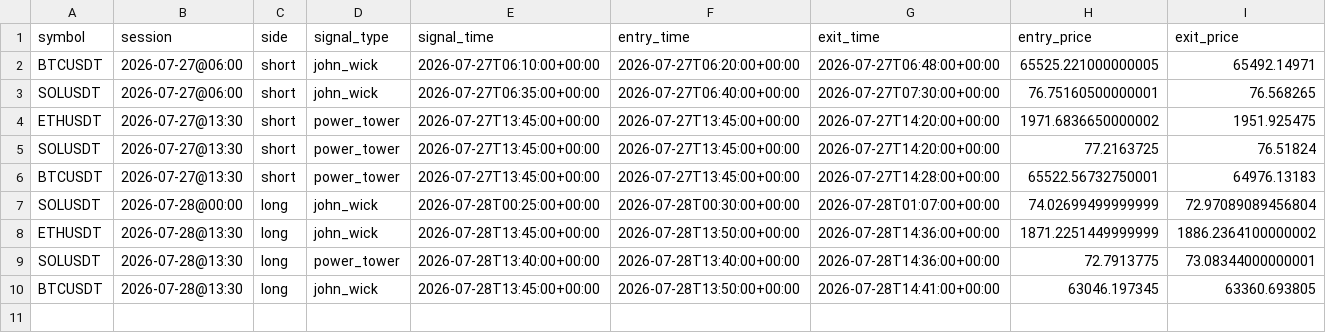
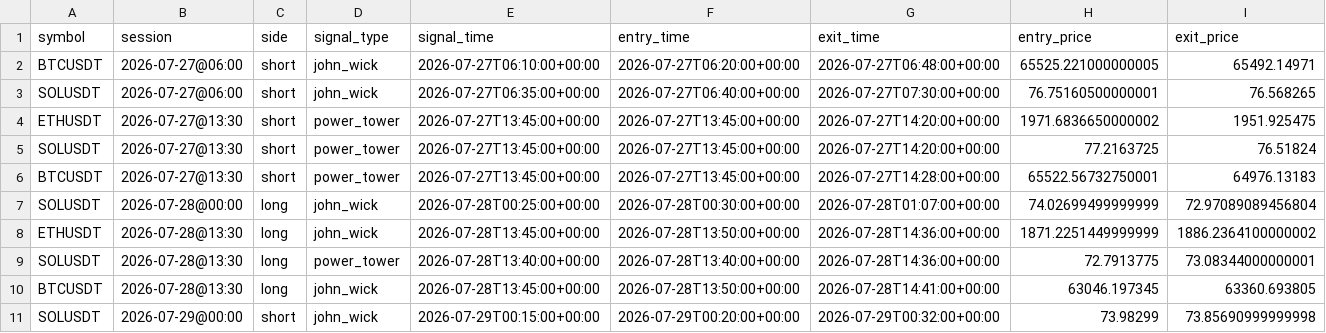
Before and after one commit to ksanta-bit/pattern-scout-eth, a CSV file: docs/trades.csv, drawn as a sheet; only a part is shown; rows hold the shown columns only; the diff names each change by its address in the sheet, - before the commit and + after, or states it on an @@ line.

```diff
--- a/docs/trades.csv
+++ b/docs/trades.csv
+row 11: SOLUSDT | 2026-07-29@00:00 | short | john_wick | 2026-07-29T00:15:00+00:00 | 2026-07-29T00:20:00+00:00 | 2026-07-29T00:32:00+00:00 | 73.98299 | 73.85690999999998
```
Also changed, not shown: docs/equity_curve.csv, 4 other files.
